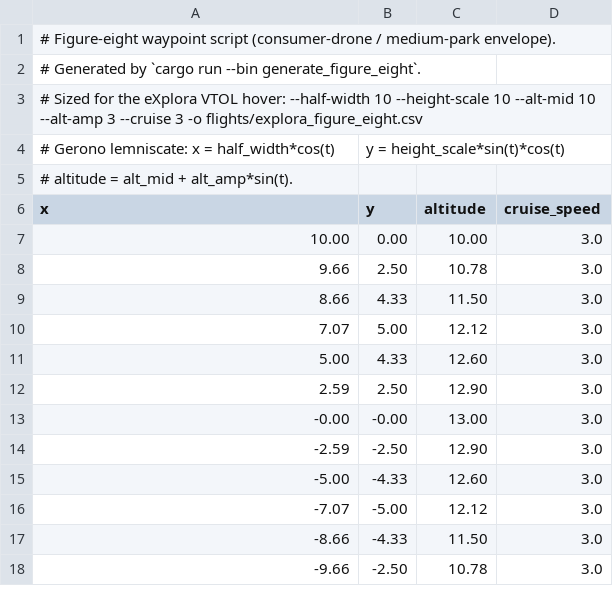
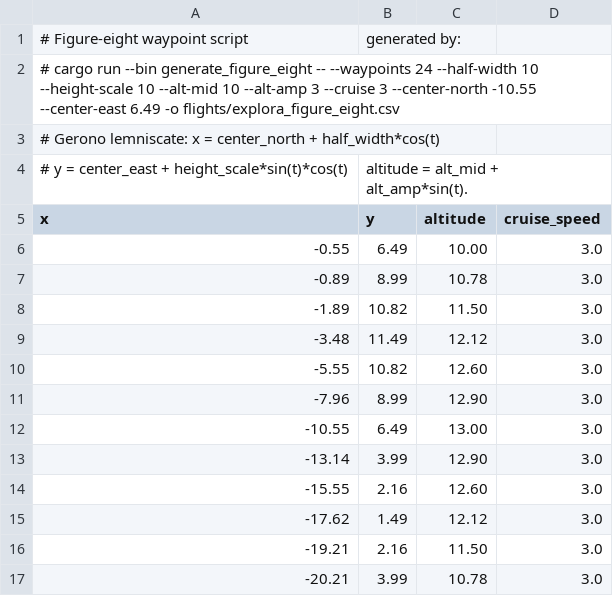
Before and after one commit to wboayue/stable-flight, a CSV file: flights/explora_figure_eight.csv, drawn as a sheet; only a part is shown; the diff covers the shown part only.

```diff
--- a/flights/explora_figure_eight.csv
+++ b/flights/explora_figure_eight.csv
@@ -1,18 +1,17 @@
-# Figure-eight waypoint script (consumer-drone / medium-park envelope).
-# Generated by `cargo run --bin generate_figure_eight`.
-# Sized for the eXplora VTOL hover: --half-width 10 --height-scale 10 --alt-mid 10 --alt-amp 3 --cruise 3 -o flights/explora_figure_eight.csv
-# Gerono lemniscate: x = half_width*cos(t), y = height_scale*sin(t)*cos(t),
-# altitude = alt_mid + alt_amp*sin(t).
+# Figure-eight waypoint script, generated by:
+# cargo run --bin generate_figure_eight -- --waypoints 24 --half-width 10 --height-scale 10 --alt-mid 10 --alt-amp 3 --cruise 3 --center-north -10.55 --center-east 6.49 -o flights/explora_figure_eight.csv
+# Gerono lemniscate: x = center_north + half_width*cos(t),
+# y = center_east + height_scale*sin(t)*cos(t), altitude = alt_mid + alt_amp*sin(t).
 x,y,altitude,cruise_speed
-10.00,0.00,10.00,3.0
-9.66,2.50,10.78,3.0
-8.66,4.33,11.50,3.0
-7.07,5.00,12.12,3.0
-5.00,4.33,12.60,3.0
-2.59,2.50,12.90,3.0
--0.00,-0.00,13.00,3.0
--2.59,-2.50,12.90,3.0
--5.00,-4.33,12.60,3.0
--7.07,-5.00,12.12,3.0
--8.66,-4.33,11.50,3.0
--9.66,-2.50,10.78,3.0
+-0.55,6.49,10.00,3.0
+-0.89,8.99,10.78,3.0
+-1.89,10.82,11.50,3.0
+-3.48,11.49,12.12,3.0
+-5.55,10.82,12.60,3.0
+-7.96,8.99,12.90,3.0
+-10.55,6.49,13.00,3.0
+-13.14,3.99,12.90,3.0
+-15.55,2.16,12.60,3.0
+-17.62,1.49,12.12,3.0
+-19.21,2.16,11.50,3.0
+-20.21,3.99,10.78,3.0
```
Also changed, not shown: 24 edited cells elsewhere in this file, flights/figure_eight.csv, 4 other files.
